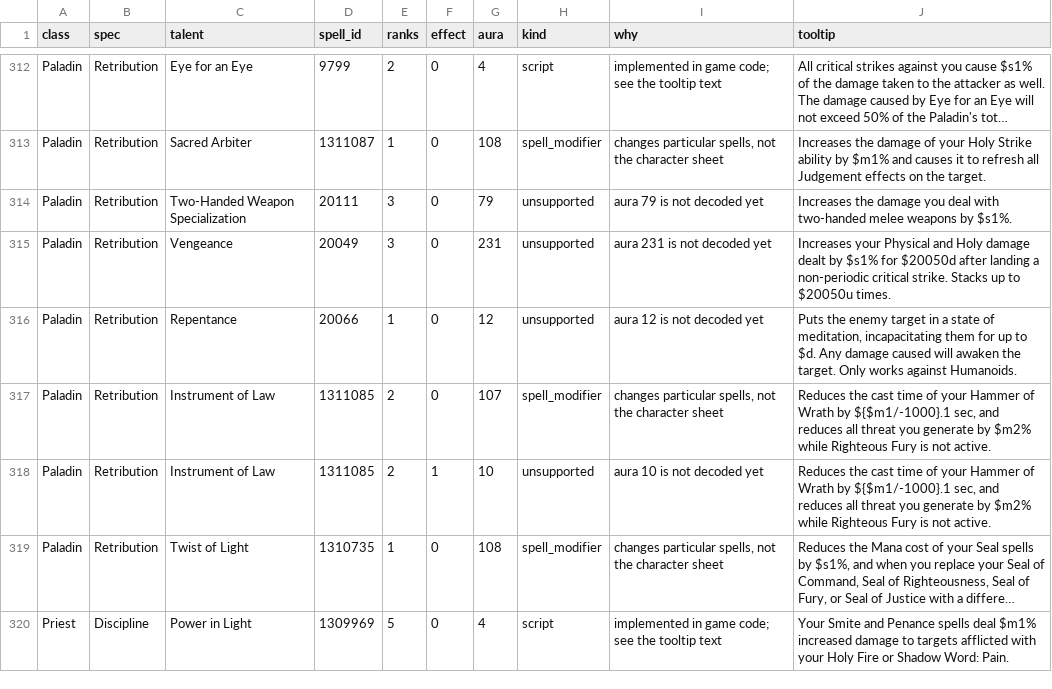
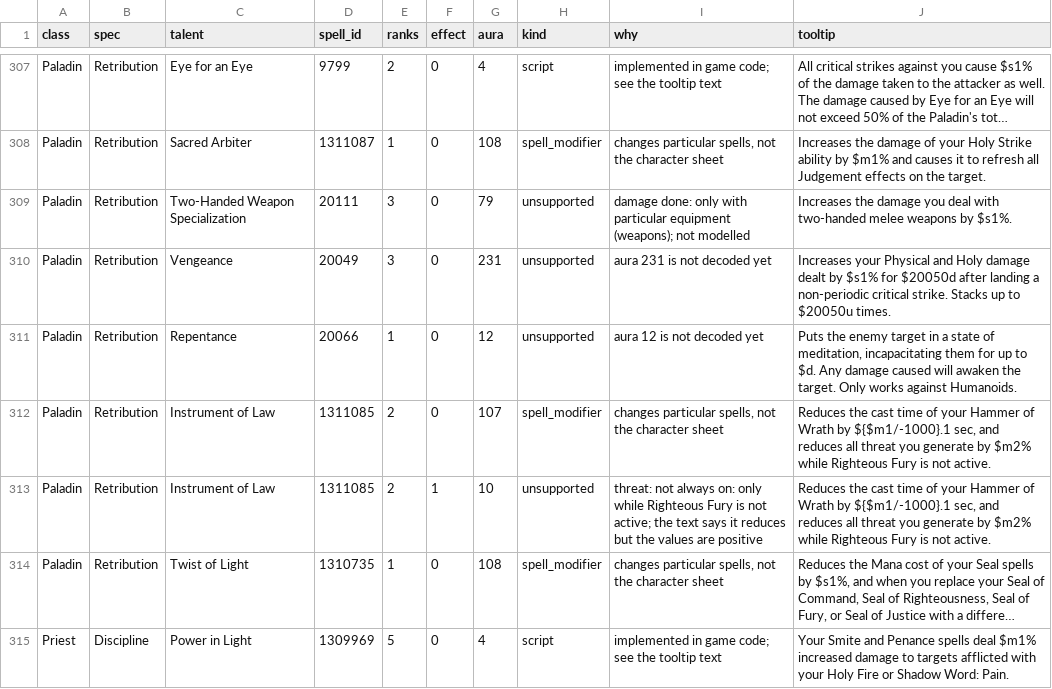
Before and after one commit to Chim-Richalds/wow-forever-calculator, a TSV file: docs/unmodelled_effects.tsv, drawn as a sheet; only a part is shown, gaps mark what is left out; long unchanged cells end in …; addresses are those after the commit; the diff covers the shown part only; the diff names each change by its address in the sheet, - before the commit and + after, or states it on an @@ line.

```diff
--- a/docs/unmodelled_effects.tsv
+++ b/docs/unmodelled_effects.tsv
-I309 (why): aura 79 is not decoded yet
+I309 (why): damage done: only with particular equipment (weapons); not modelled
-I313 (why): aura 10 is not decoded yet
+I313 (why): threat: not always on: only while Righteous Fury is not active; the text says it reduces but the values are positive
```
Also changed, not shown: 13 removed rows and 15 edited cells elsewhere in this file, 15 other files.
